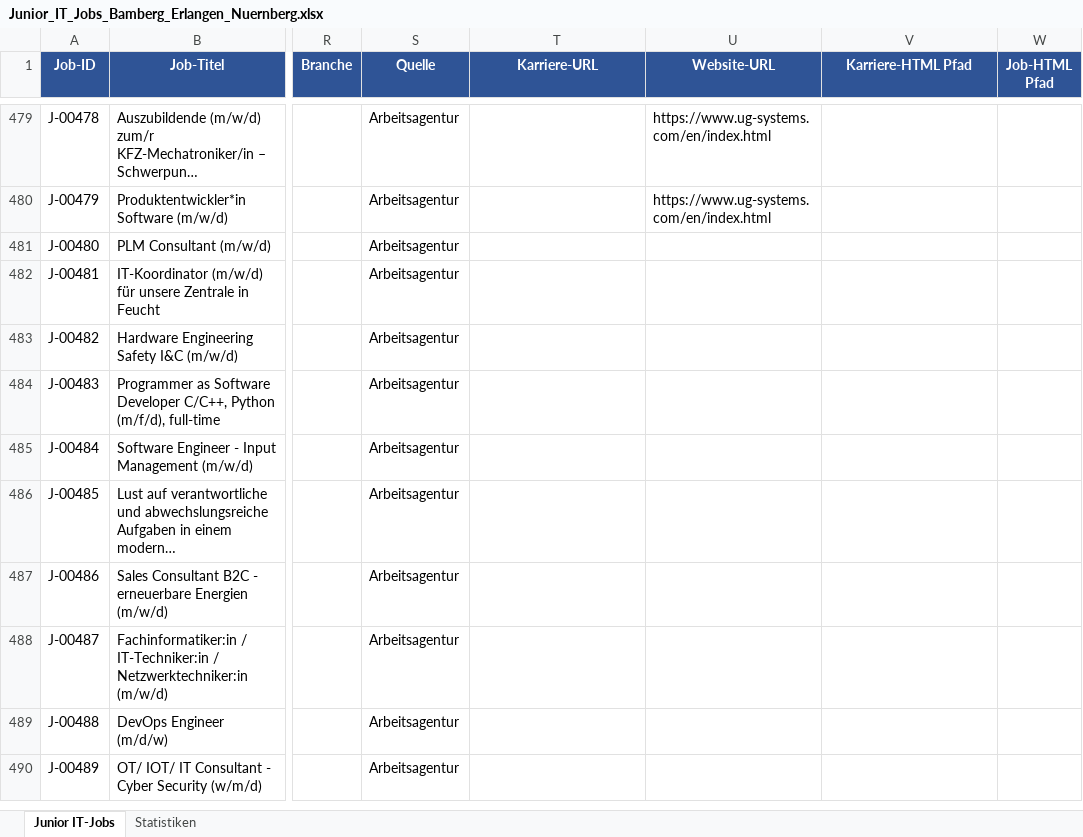
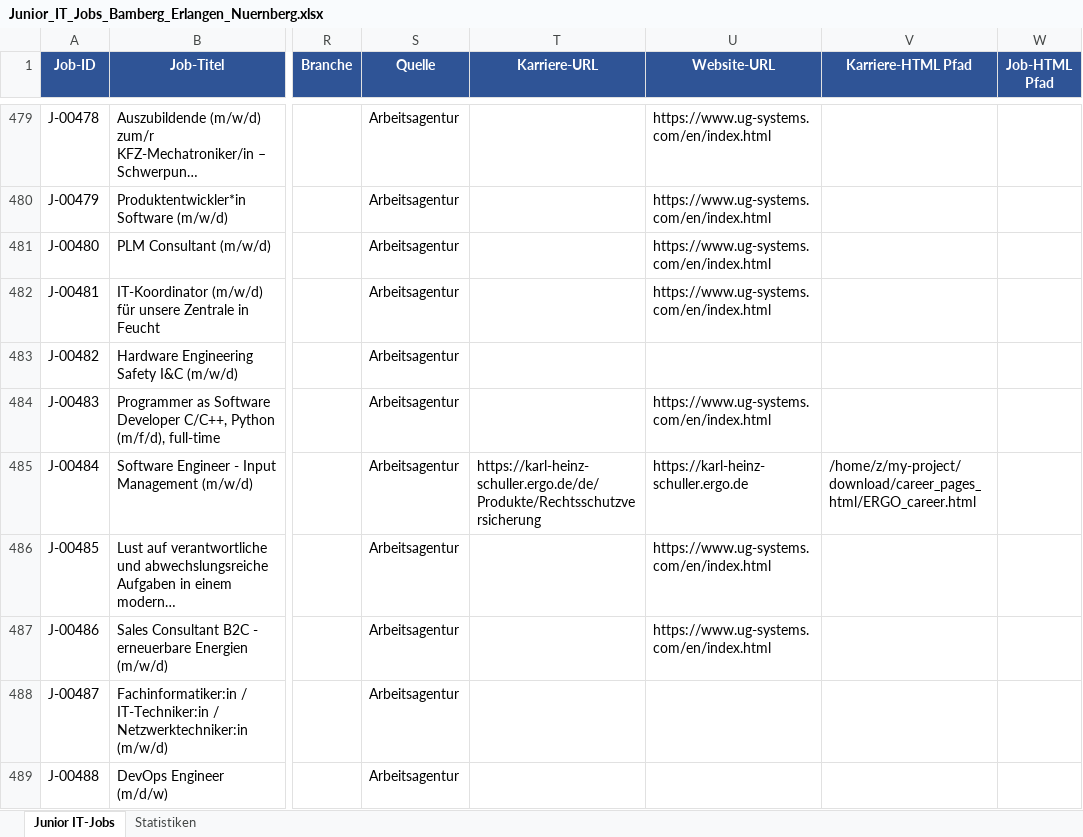
Before and after one commit to BirdNest055/Heyjobs, an Excel workbook: download/Junior_IT_Jobs_Bamberg_Erlangen_Nuernberg.xlsx, sheet Junior IT-Jobs, drawn as a sheet; only a part is shown, gaps mark what is left out; the shorter side is filled out with more unchanged rows; long unchanged cells end in …; values as stored, in another font and other column widths than the file's, no borders; the diff names each change by its address in the sheet, - before the commit and + after, or states it on an @@ line.

Commit message:
Phase 2: 222 employers visited, 1 career pages found

```diff
--- a/download/Junior_IT_Jobs_Bamberg_Erlangen_Nuernberg.xlsx (sheet Junior IT-Jobs)
+++ b/download/Junior_IT_Jobs_Bamberg_Erlangen_Nuernberg.xlsx (sheet Junior IT-Jobs)
-U481:U482 (Website-URL): (empty)
+U481:U482 (Website-URL): https://www.ug-systems.com/en/index.html
-U484 (Website-URL): (empty)
+U484 (Website-URL): https://www.ug-systems.com/en/index.html
-T485 (Karriere-URL): (empty)
+T485 (Karriere-URL): https://karl-heinz-schuller.ergo.de/de/Produkte/Rechtsschutzversicherung
-U485 (Website-URL): (empty)
+U485 (Website-URL): https://karl-heinz-schuller.ergo.de
-V485 (Karriere-HTML Pfad): (empty)
+V485 (Karriere-HTML Pfad): /home/z/my-project/download/career_pages_html/ERGO_career.html
-U486:U487 (Website-URL): (empty)
+U486:U487 (Website-URL): https://www.ug-systems.com/en/index.html
```
Also changed, not shown: 2 other files.
